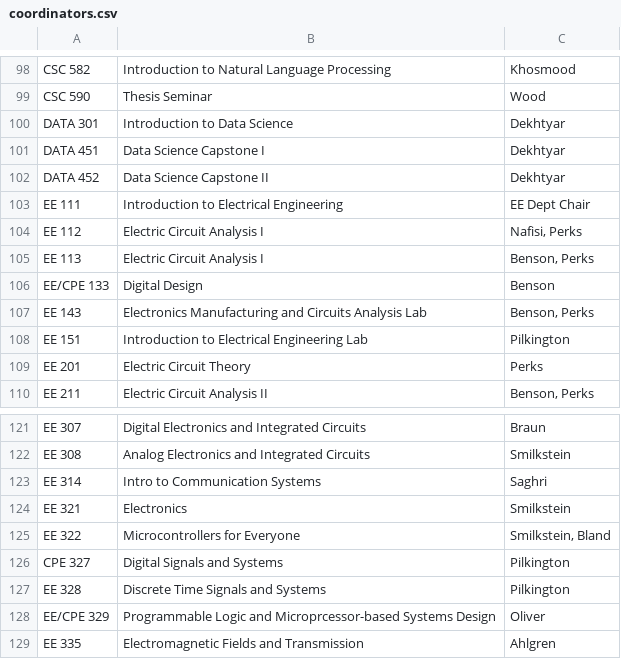
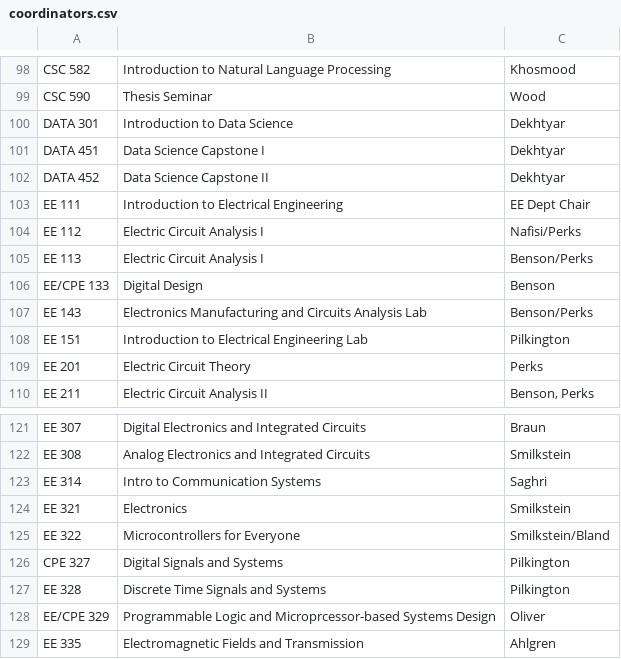
Before and after one commit to jbclements/csse-scheduling, a CSV file: csse-scheduling/coordinators.csv, drawn as a sheet; only a part is shown, gaps mark what is left out.

Commit message:
repair separators

```diff
--- a/csse-scheduling/coordinators.csv
+++ b/csse-scheduling/coordinators.csv
@@ -103,6 +103,6 @@
 "EE 111","Introduction to Electrical Engineering","EE Dept Chair"
-"EE 112","Electric Circuit Analysis I","Nafisi, Perks"
-"EE 113","Electric Circuit Analysis I","Benson, Perks"
+"EE 112","Electric Circuit Analysis I","Nafisi/Perks"
+"EE 113","Electric Circuit Analysis I","Benson/Perks"
 "EE/CPE 133","Digital Design","Benson"
-"EE 143","Electronics Manufacturing and Circuits Analysis Lab","Benson, Perks"
+"EE 143","Electronics Manufacturing and Circuits Analysis Lab","Benson/Perks"
 "EE 151","Introduction to Electrical Engineering Lab","Pilkington"
@@ -124,3 +124,3 @@
 "EE 321","Electronics","Smilkstein"
-"EE 322","Microcontrollers for Everyone","Smilkstein, Bland"
+"EE 322","Microcontrollers for Everyone","Smilkstein/Bland"
 "CPE 327","Digital Signals and Systems","Pilkington"
```
